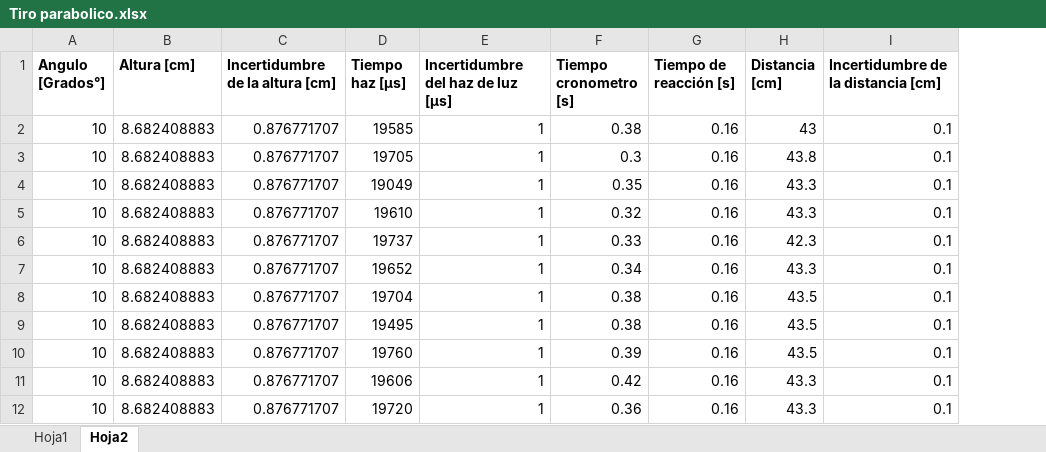
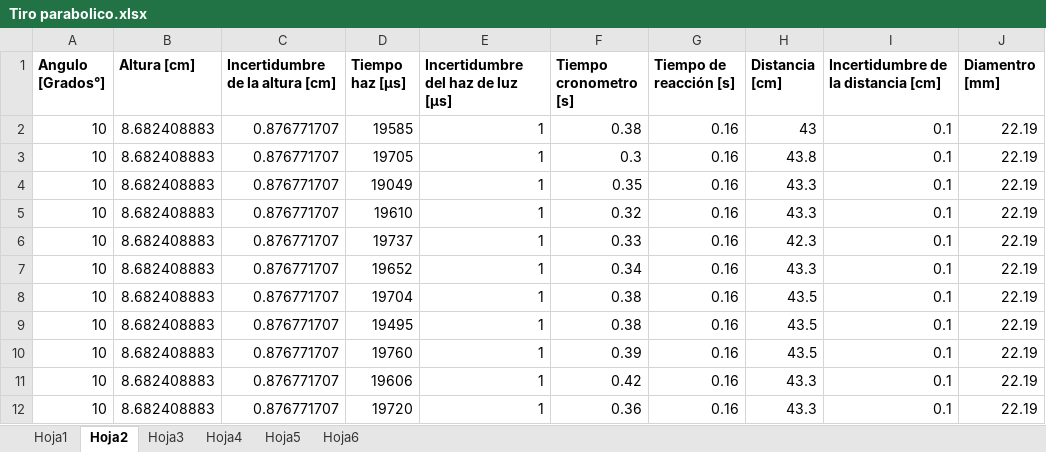
Before and after one commit to sperezp23/Laboratorios_experimental, an Excel workbook: Tiro parabolico.xlsx, sheet Hoja2, drawn as a sheet; only a part is shown; values as stored, in another font and other column widths than the file's, no borders; the diff names each change by its address in the sheet, - before the commit and + after, or states it on an @@ line.

```diff
--- a/Tiro parabolico.xlsx (sheet Hoja2)
+++ b/Tiro parabolico.xlsx (sheet Hoja2)
+sheet tab: Hoja3
+sheet tab: Hoja4
+sheet tab: Hoja5
+sheet tab: Hoja6
+column J (Diamentro [mm]), rows 2-12: all 22.19
```
Also changed, not shown: sheet Hoja1, charts or pictures, 2 other files.
